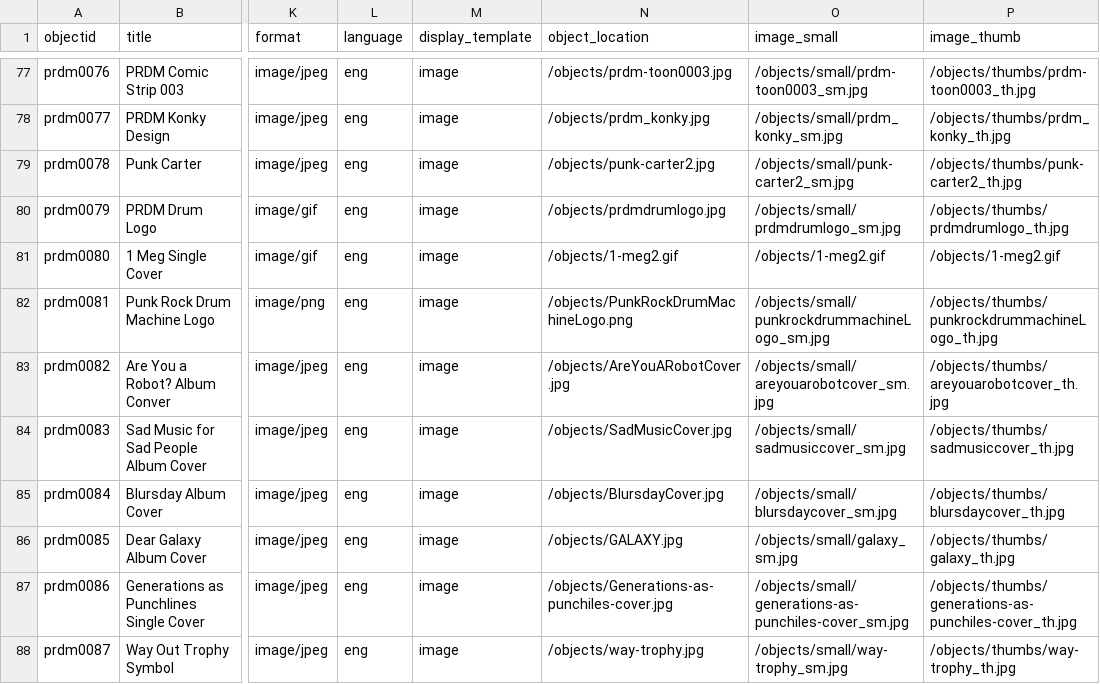
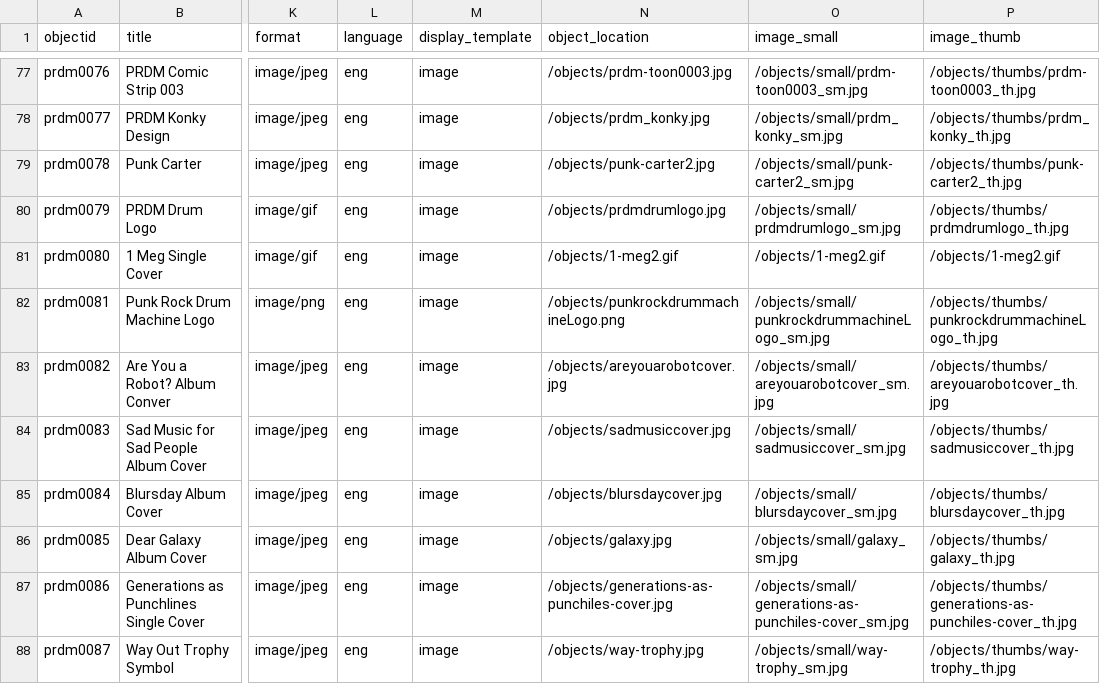
Before and after one commit to PaddyO999/punk-rock-drum-machine, a CSV file: _data/Punk-Rock-Drum-Machine-metadata.csv, drawn as a sheet; only a part is shown, gaps mark what is left out; the diff covers the shown part only; the diff names each change by its address in the sheet, - before the commit and + after, or states it on an @@ line.

```diff
--- a/_data/Punk-Rock-Drum-Machine-metadata.csv
+++ b/_data/Punk-Rock-Drum-Machine-metadata.csv
-N82 (object_location): /objects/PunkRockDrumMachineLogo.png
+N82 (object_location): /objects/punkrockdrummachineLogo.png
-N83 (object_location): /objects/AreYouARobotCover.jpg
+N83 (object_location): /objects/areyouarobotcover.jpg
-N84 (object_location): /objects/SadMusicCover.jpg
+N84 (object_location): /objects/sadmusiccover.jpg
-N85 (object_location): /objects/BlursdayCover.jpg
+N85 (object_location): /objects/blursdaycover.jpg
-N86 (object_location): /objects/GALAXY.jpg
+N86 (object_location): /objects/galaxy.jpg
-N87 (object_location): /objects/Generations-as-punchiles-cover.jpg
+N87 (object_location): /objects/generations-as-punchiles-cover.jpg
```
Also changed, not shown: 13 edited cells elsewhere in this file, 1 other file.
